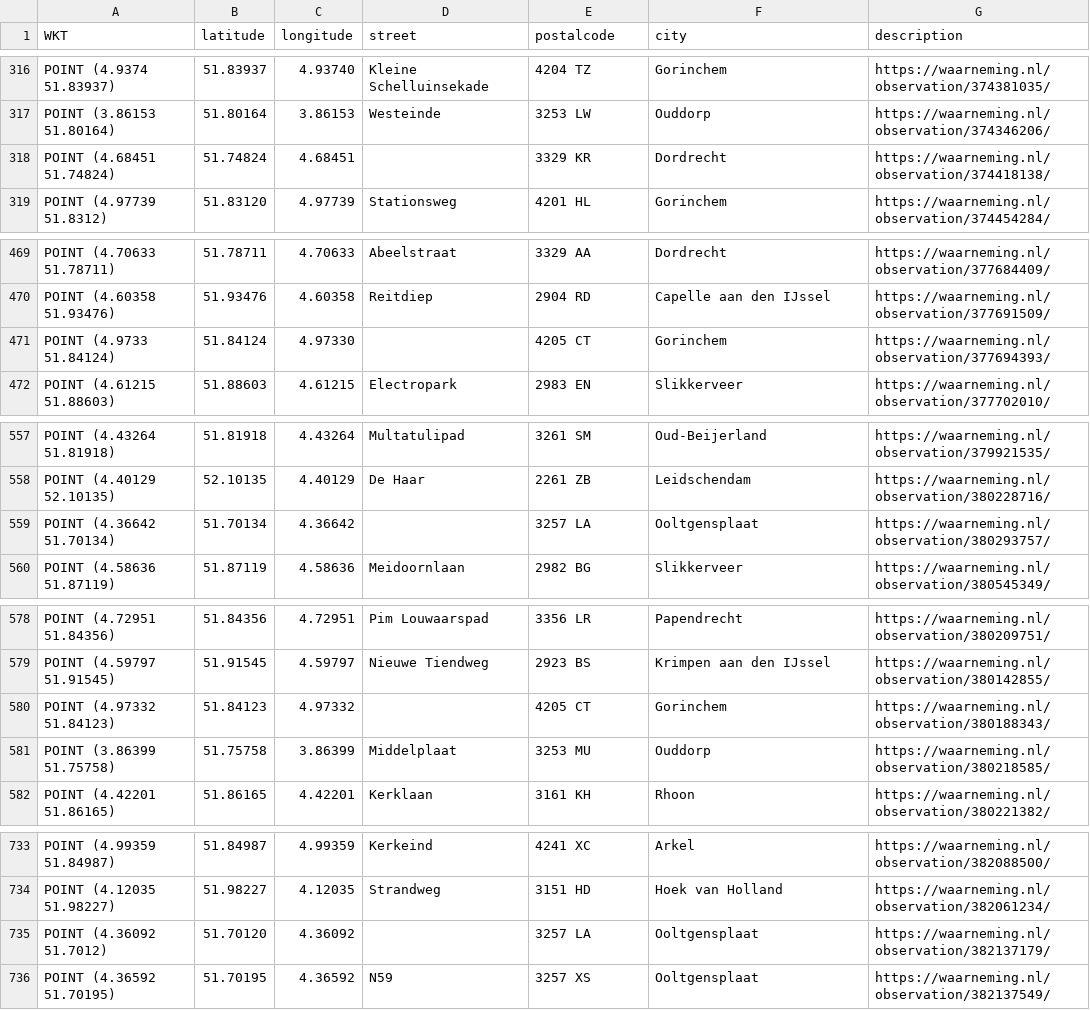
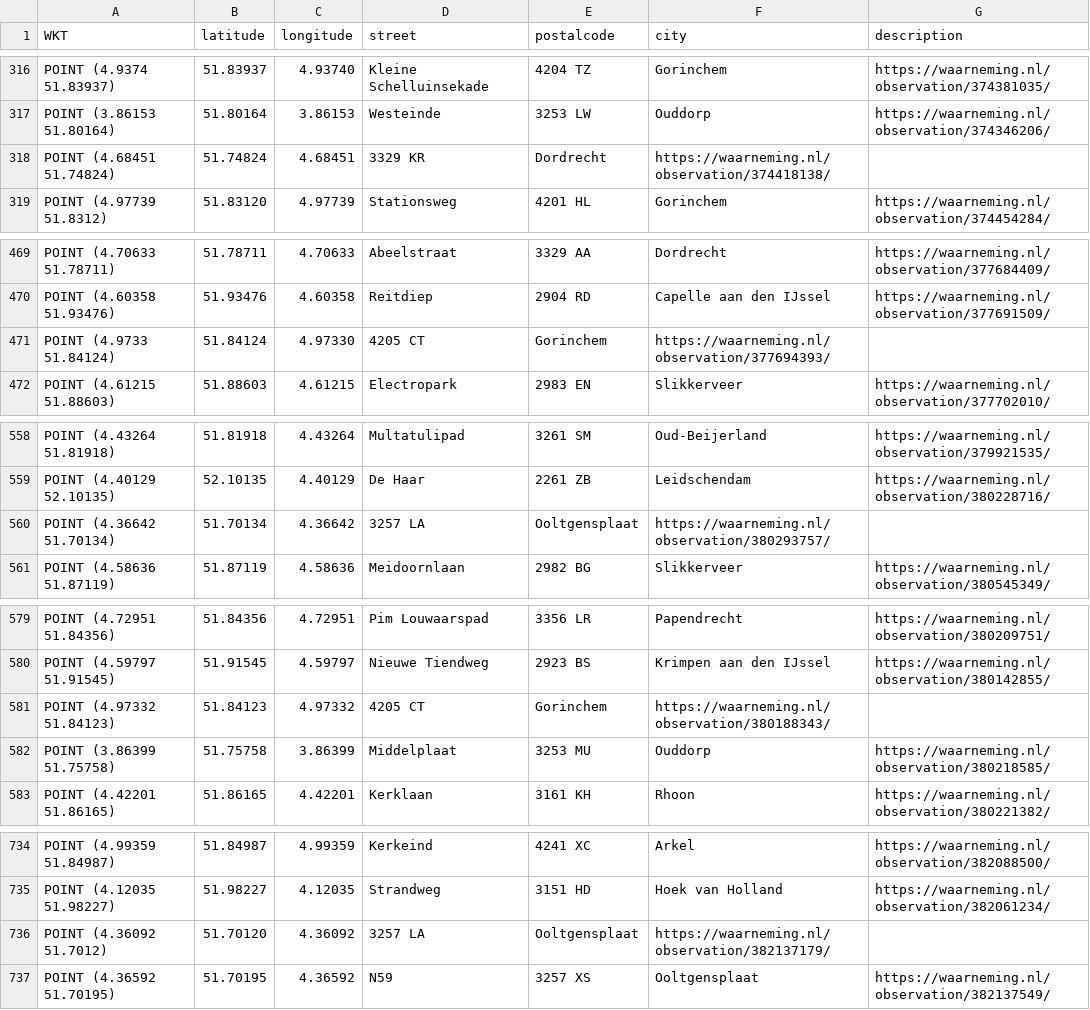
Before and after one commit to aggerritsen/SpringTrapping2026, a CSV file: data_zuid_holland.csv, drawn as a sheet; only a part is shown, gaps mark what is left out; the diff covers the shown part only.

```diff
--- a/data_zuid_holland.csv
+++ b/data_zuid_holland.csv
@@ -317,3 +317,3 @@ WKT,latitude,longitude,street,postalcode,city,description
 "POINT (3.86153 51.80164)",51.80164,3.86153,Westeinde, 3253 LW, Ouddorp,https://waarneming.nl/observation/374346206/
-"POINT (4.68451 51.74824)",51.74824,4.68451,,3329 KR, Dordrecht,https://waarneming.nl/observation/374418138/
+"POINT (4.68451 51.74824)",51.74824,4.68451,3329 KR, Dordrecht,https://waarneming.nl/observation/374418138/
 "POINT (4.97739 51.8312)",51.83120,4.97739,Stationsweg, 4201 HL, Gorinchem,https://waarneming.nl/observation/374454284/
@@ -470,3 +470,3 @@ WKT,latitude,longitude,street,postalcode,city,description
 "POINT (4.60358 51.93476)",51.93476,4.60358,Reitdiep, 2904 RD, Capelle aan den IJssel,https://waarneming.nl/observation/377691509/
-"POINT (4.9733 51.84124)",51.84124,4.97330,,4205 CT, Gorinchem,https://waarneming.nl/observation/377694393/
+"POINT (4.9733 51.84124)",51.84124,4.97330,4205 CT, Gorinchem,https://waarneming.nl/observation/377694393/
 "POINT (4.61215 51.88603)",51.88603,4.61215,Electropark, 2983 EN, Slikkerveer,https://waarneming.nl/observation/377702010/
@@ -558,3 +559,3 @@ WKT,latitude,longitude,street,postalcode,city,description
 "POINT (4.40129 52.10135)",52.10135,4.40129,De Haar, 2261 ZB, Leidschendam,https://waarneming.nl/observation/380228716/
-"POINT (4.36642 51.70134)",51.70134,4.36642,,3257 LA, Ooltgensplaat,https://waarneming.nl/observation/380293757/
+"POINT (4.36642 51.70134)",51.70134,4.36642,3257 LA, Ooltgensplaat,https://waarneming.nl/observation/380293757/
 "POINT (4.58636 51.87119)",51.87119,4.58636,Meidoornlaan, 2982 BG, Slikkerveer,https://waarneming.nl/observation/380545349/
@@ -579,3 +580,3 @@ WKT,latitude,longitude,street,postalcode,city,description
 "POINT (4.59797 51.91545)",51.91545,4.59797,Nieuwe Tiendweg, 2923 BS, Krimpen aan den IJssel,https://waarneming.nl/observation/380142855/
-"POINT (4.97332 51.84123)",51.84123,4.97332,,4205 CT, Gorinchem,https://waarneming.nl/observation/380188343/
+"POINT (4.97332 51.84123)",51.84123,4.97332,4205 CT, Gorinchem,https://waarneming.nl/observation/380188343/
 "POINT (3.86399 51.75758)",51.75758,3.86399,Middelplaat, 3253 MU, Ouddorp,https://waarneming.nl/observation/380218585/
@@ -734,3 +735,3 @@ WKT,latitude,longitude,street,postalcode,city,description
 "POINT (4.12035 51.98227)",51.98227,4.12035,Strandweg, 3151 HD, Hoek van Holland,https://waarneming.nl/observation/382061234/
-"POINT (4.36092 51.7012)",51.70120,4.36092,,3257 LA, Ooltgensplaat,https://waarneming.nl/observation/382137179/
+"POINT (4.36092 51.7012)",51.70120,4.36092,3257 LA, Ooltgensplaat,https://waarneming.nl/observation/382137179/
 "POINT (4.36592 51.70195)",51.70195,4.36592,N59, 3257 XS, Ooltgensplaat,https://waarneming.nl/observation/382137549/
```
Also changed, not shown: 9 added rows, 1 removed row and 12 edited cells elsewhere in this file, data_focus_gemeenten.csv.
